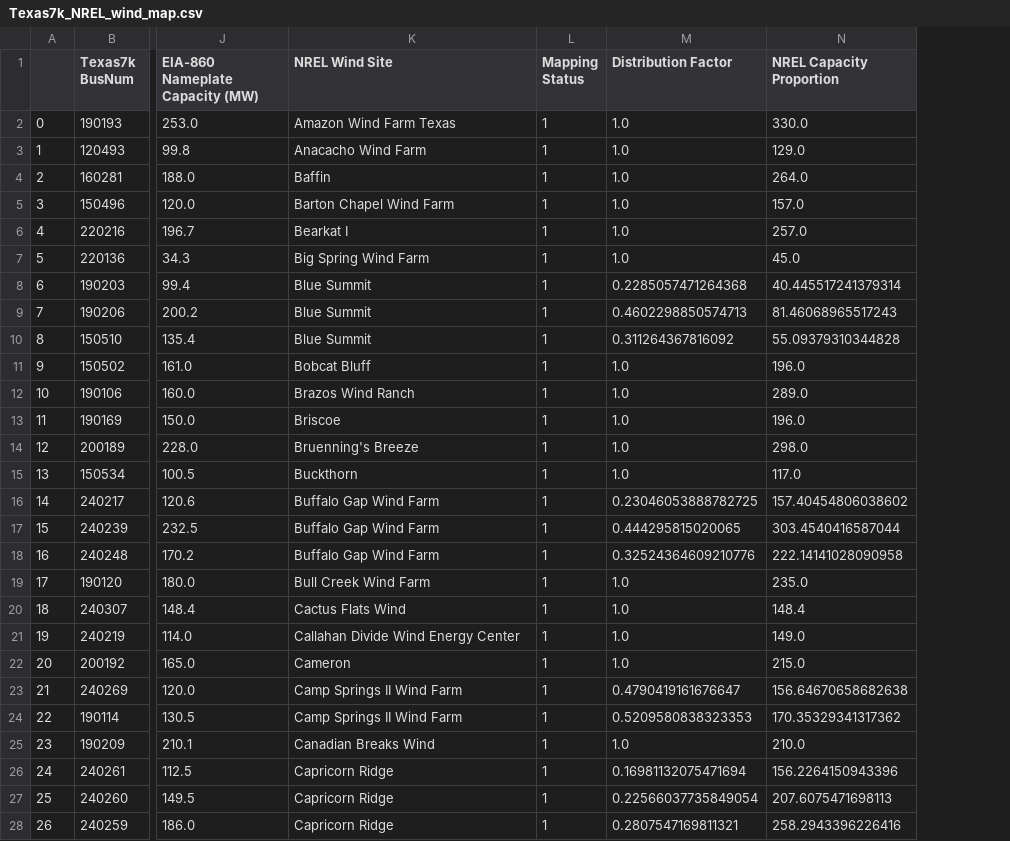
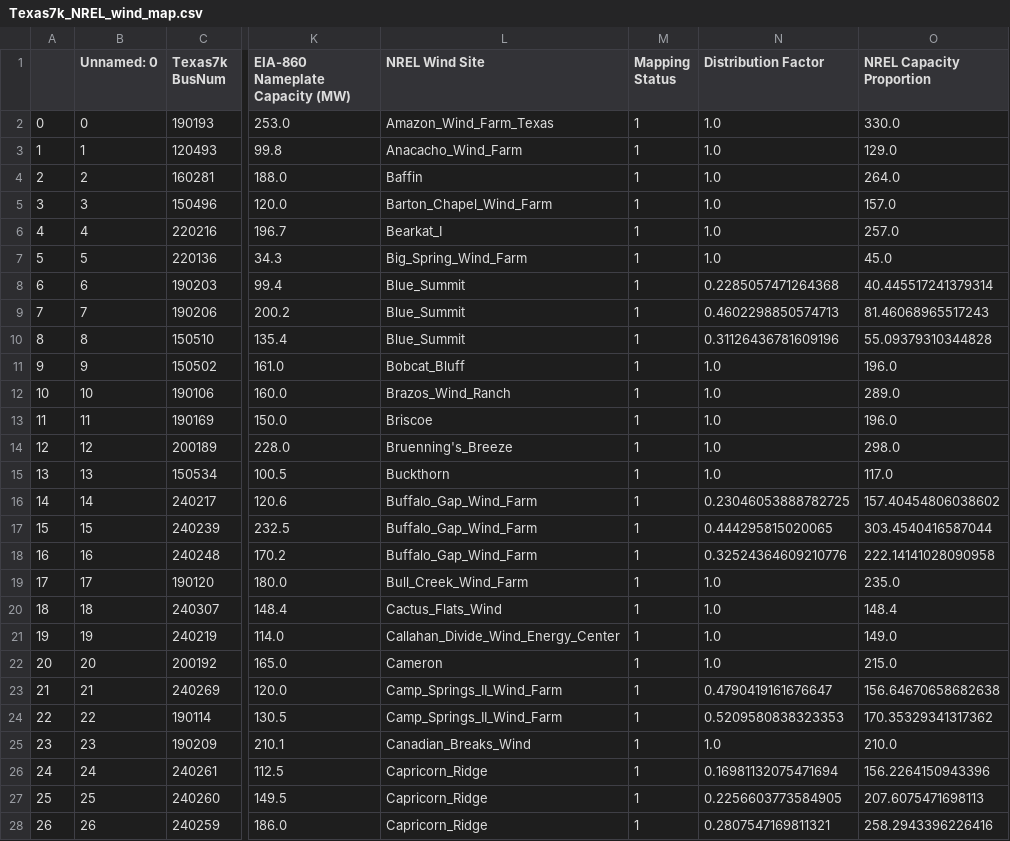
Before and after one commit to EthanReese/texas_7k_data, a CSV file: NREL Stuff/Texas7k_NREL_wind_map.csv, drawn as a sheet; only a part is shown, gaps mark what is left out; addresses are those after the commit; the diff covers the shown part only; the diff names each change by its address in the sheet, - before the commit and + after, or states it on an @@ line.

Commit message:
Corrected errors in the creation of timeseries
Corrected the following errors
1. Incorporated Majid's solar mappings, which got rid of the 0s that were getting mapped instead
2. Adjusted the dates to be consistent through each of the three asset types, as well as converting from UTC to local time, which is what Prescient uses
3. Changed the wind mapping methodology to be simpler (similar to the solar mapping methodology)
4. Changed the naming of load zone from Southern to South. The latter is consistent with the Texas7k output.
5. Changed all asset names to have underscores in JP's wind mapping file - this will also let us keep consistency for when we update Prescient to work with Xinshuo or Glen's scenarios

```diff
--- a/NREL Stuff/Texas7k_NREL_wind_map.csv
+++ b/NREL Stuff/Texas7k_NREL_wind_map.csv
+column B (Unnamed: 0), rows 2-28: 0 | 1 | 2 | 3 | 4 | 5 | 6 | 7 | 8 | 9 | 10 | 11 | 12 | 13 | 14 | 15 | 16 | 17 | 18 | 19 | 20 | 21 | 22 | 23 | 24 | 25 | 26
-L2 (NREL Wind Site): Amazon Wind Farm Texas
+L2 (NREL Wind Site): Amazon_Wind_Farm_Texas
-L3 (NREL Wind Site): Anacacho Wind Farm
+L3 (NREL Wind Site): Anacacho_Wind_Farm
-L5 (NREL Wind Site): Barton Chapel Wind Farm
+L5 (NREL Wind Site): Barton_Chapel_Wind_Farm
-L6 (NREL Wind Site): Bearkat I
+L6 (NREL Wind Site): Bearkat_I
-L7 (NREL Wind Site): Big Spring Wind Farm
+L7 (NREL Wind Site): Big_Spring_Wind_Farm
-L8:L10 (NREL Wind Site): Blue Summit
+L8:L10 (NREL Wind Site): Blue_Summit
-N10 (Distribution Factor): 0.311264367816092
+N10 (Distribution Factor): 0.31126436781609196
-L11 (NREL Wind Site): Bobcat Bluff
+L11 (NREL Wind Site): Bobcat_Bluff
-L12 (NREL Wind Site): Brazos Wind Ranch
+L12 (NREL Wind Site): Brazos_Wind_Ranch
-L14 (NREL Wind Site): Bruenning's Breeze
+L14 (NREL Wind Site): Bruenning's_Breeze
-L16:L18 (NREL Wind Site): Buffalo Gap Wind Farm
+L16:L18 (NREL Wind Site): Buffalo_Gap_Wind_Farm
-L19 (NREL Wind Site): Bull Creek Wind Farm
+L19 (NREL Wind Site): Bull_Creek_Wind_Farm
-L20 (NREL Wind Site): Cactus Flats Wind
+L20 (NREL Wind Site): Cactus_Flats_Wind
-L21 (NREL Wind Site): Callahan Divide Wind Energy Center
+L21 (NREL Wind Site): Callahan_Divide_Wind_Energy_Center
-L23:L24 (NREL Wind Site): Camp Springs II Wind Farm
+L23:L24 (NREL Wind Site): Camp_Springs_II_Wind_Farm
-L25 (NREL Wind Site): Canadian Breaks Wind
+L25 (NREL Wind Site): Canadian_Breaks_Wind
-L26:L28 (NREL Wind Site): Capricorn Ridge
+L26:L28 (NREL Wind Site): Capricorn_Ridge
-N27 (Distribution Factor): 0.22566037735849054
+N27 (Distribution Factor): 0.2256603773584905
```
Also changed, not shown: 98 edited cells elsewhere in this file, 14 other files.
